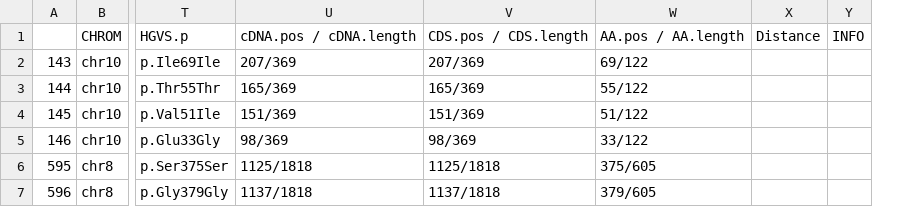
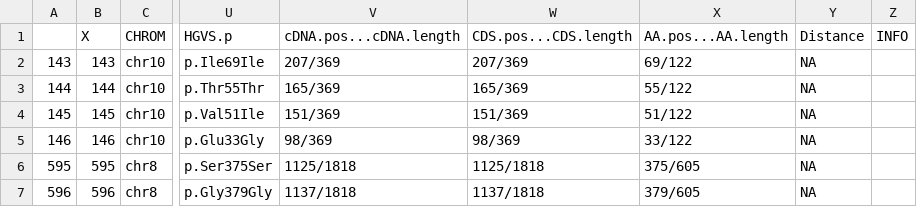
Before and after one commit to Katie-McHugh/regulation_of_aging, a CSV file: temp/shared_genes_FIRSTann.csv, drawn as a sheet; only a part is shown, gaps mark what is left out; addresses are those after the commit; the diff names each change by its address in the sheet, - before the commit and + after, or states it on an @@ line.

Commit message:
split script into 3 parts: gene list, genic vs nongenic, and rna vs dna
My gene list script was getting disorganized so I split it into three different scripts:
1) common_gene_lists splits the sig gene table by annotations to make it easier to sort through, and saves the lists for use in the other two scripts
2) genic vs non-genic sorts through the annotations to create a table of only the genic significant variants
3) dna_rna_gene_comparison finds genes shared between the genomic and transcriptomics

```diff
--- a/temp/shared_genes_FIRSTann.csv
+++ b/temp/shared_genes_FIRSTann.csv
+column B (X), rows 2-7: 143 | 144 | 145 | 146 | 595 | 596
-V1: cDNA.pos / cDNA.length
+V1: cDNA.pos...cDNA.length
-W1: CDS.pos / CDS.length
+W1: CDS.pos...CDS.length
-X1: AA.pos / AA.length
+X1: AA.pos...AA.length
-Y2:Y7 (Distance): (empty)
+Y2:Y7 (Distance): NA
```
Also changed, not shown: 7 other files.
